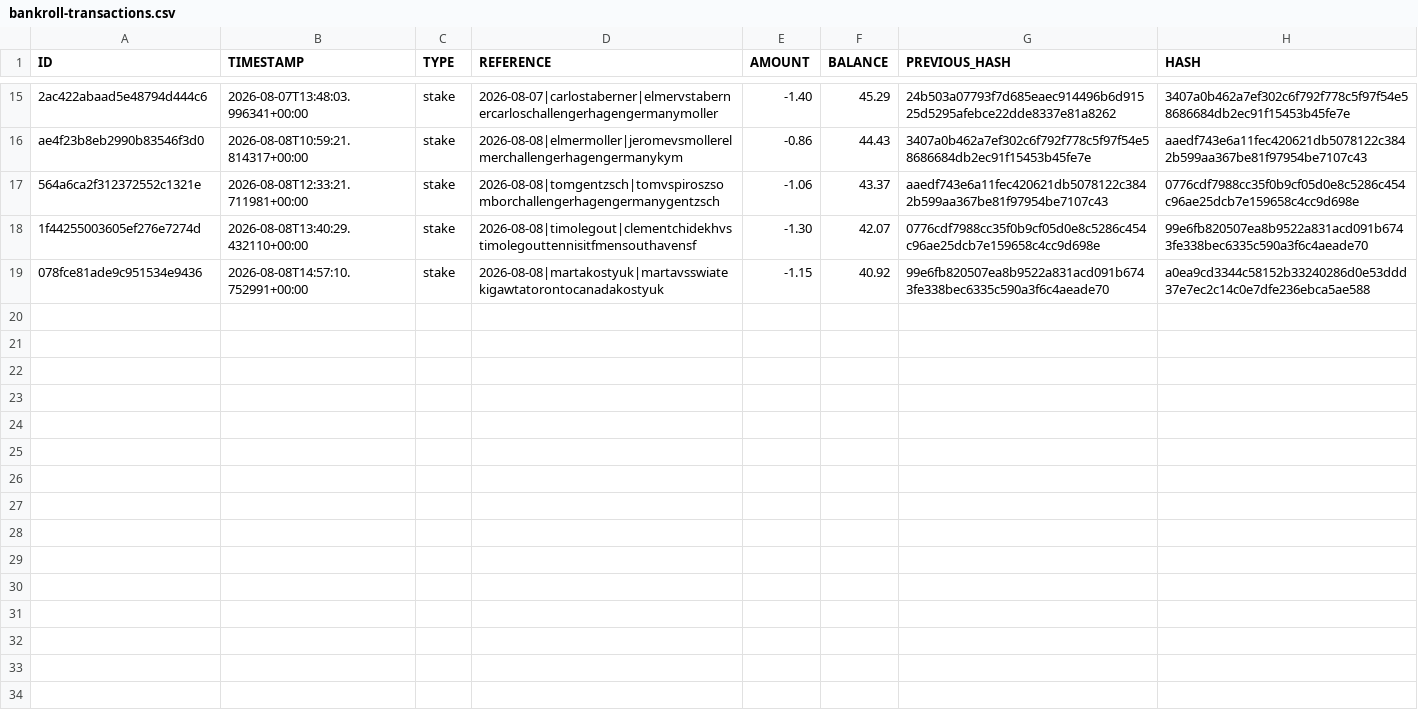
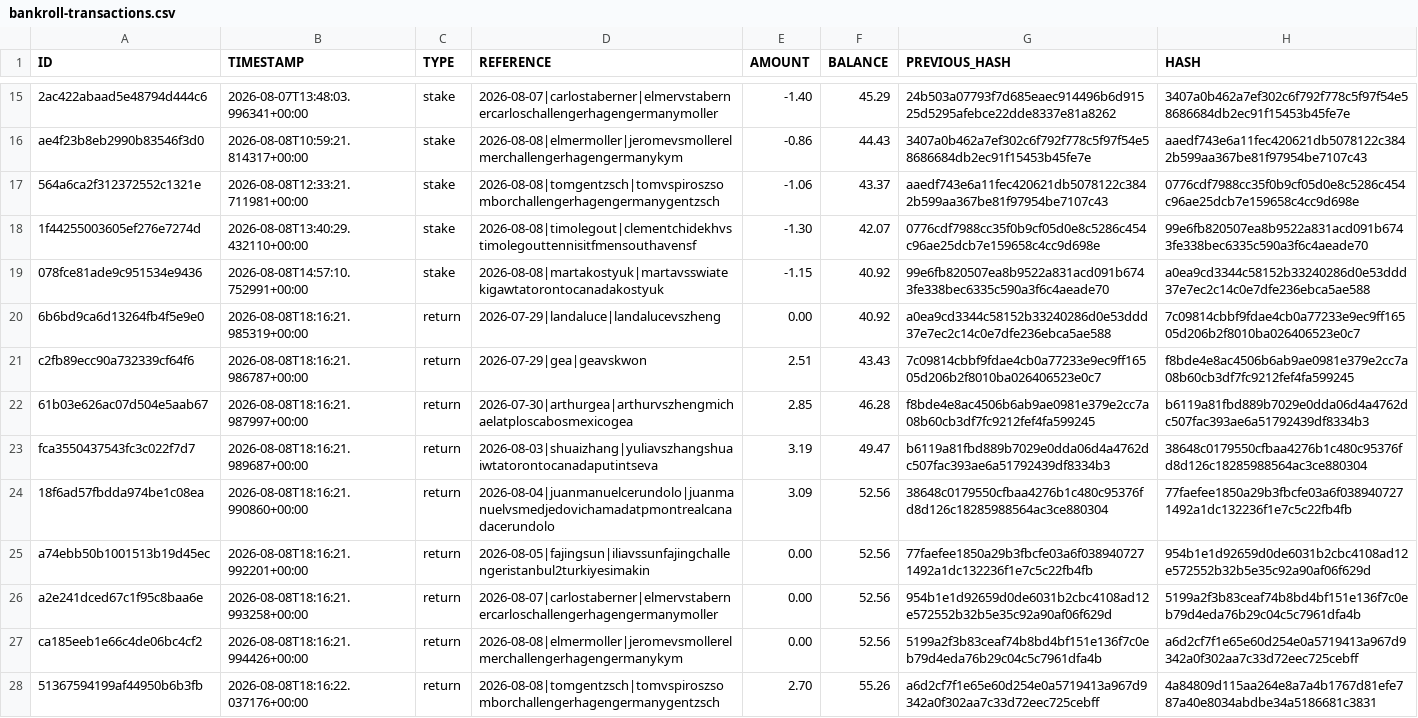
Before and after one commit to AguyfromaTown/betting, a CSV file: bankroll-transactions.csv, drawn as a sheet; only a part is shown, gaps mark what is left out; the diff names each change by its address in the sheet, - before the commit and + after, or states it on an @@ line.

```diff
--- a/bankroll-transactions.csv
+++ b/bankroll-transactions.csv
+row 20: 6b6bd9ca6d13264fb4f5e9e0 | 2026-08-08T18:16:21.985319+00:00 | return | 2026-07-29|landaluce|landalucevszheng | 0.00 | 40.92 | a0ea9cd3344c58152b33240286d0e53ddd37e7ec2c14c0e7dfe236ebca5ae588 | 7c09814cbbf9fdae4cb0a77233e9ec9ff16505d206b2f8010ba026406523e0c7
+row 21: c2fb89ecc90a732339cf64f6 | 2026-08-08T18:16:21.986787+00:00 | return | 2026-07-29|gea|geavskwon | 2.51 | 43.43 | 7c09814cbbf9fdae4cb0a77233e9ec9ff16505d206b2f8010ba026406523e0c7 | f8bde4e8ac4506b6ab9ae0981e379e2cc7a08b60cb3df7fc9212fef4fa599245
+row 22: 61b03e626ac07d504e5aab67 | 2026-08-08T18:16:21.987997+00:00 | return | 2026-07-30|arthurgea|arthurvszhengmichaelatploscabosmexicogea | 2.85 | 46.28 | f8bde4e8ac4506b6ab9ae0981e379e2cc7a08b60cb3df7fc9212fef4fa599245 | b6119a81fbd889b7029e0dda06d4a4762dc507fac393ae6a51792439df8334b3
+row 23: fca3550437543fc3c022f7d7 | 2026-08-08T18:16:21.989687+00:00 | return | 2026-08-03|shuaizhang|yuliavszhangshuaiwtatorontocanadaputintseva | 3.19 | 49.47 | b6119a81fbd889b7029e0dda06d4a4762dc507fac393ae6a51792439df8334b3 | 38648c0179550cfbaa4276b1c480c95376fd8d126c18285988564ac3ce880304
+row 24: 18f6ad57fbdda974be1c08ea | 2026-08-08T18:16:21.990860+00:00 | return | 2026-08-04|juanmanuelcerundolo|juanmanuelvsmedjedovichamadatpmontrealcanadacerundolo | 3.09 | 52.56 | 38648c0179550cfbaa4276b1c480c95376fd8d126c18285988564ac3ce880304 | 77faefee1850a29b3fbcfe03a6f0389407271492a1dc132236f1e7c5c22fb4fb
+row 25: a74ebb50b1001513b19d45ec | 2026-08-08T18:16:21.992201+00:00 | return | 2026-08-05|fajingsun|iliavssunfajingchallengeristanbul2turkiyesimakin | 0.00 | 52.56 | 77faefee1850a29b3fbcfe03a6f0389407271492a1dc132236f1e7c5c22fb4fb | 954b1e1d92659d0de6031b2cbc4108ad12e572552b32b5e35c92a90af06f629d
+row 26: a2e241dced67c1f95c8baa6e | 2026-08-08T18:16:21.993258+00:00 | return | 2026-08-07|carlostaberner|elmervstabernercarloschallengerhagengermanymoller | 0.00 | 52.56 | 954b1e1d92659d0de6031b2cbc4108ad12e572552b32b5e35c92a90af06f629d | 5199a2f3b83ceaf74b8bd4bf151e136f7c0eb79d4eda76b29c04c5c7961dfa4b
+row 27: ca185eeb1e66c4de06bc4cf2 | 2026-08-08T18:16:21.994426+00:00 | return | 2026-08-08|elmermoller|jeromevsmollerelmerchallengerhagengermanykym | 0.00 | 52.56 | 5199a2f3b83ceaf74b8bd4bf151e136f7c0eb79d4eda76b29c04c5c7961dfa4b | a6d2cf7f1e65e60d254e0a5719413a967d9342a0f302aa7c33d72eec725cebff
+row 28: 51367594199af44950b6b3fb | 2026-08-08T18:16:22.037176+00:00 | return | 2026-08-08|tomgentzsch|tomvspiroszsomborchallengerhagengermanygentzsch | 2.70 | 55.26 | a6d2cf7f1e65e60d254e0a5719413a967d9342a0f302aa7c33d72eec725cebff | 4a84809d115aa264e8a7a4b1767d81efe787a40e8034abdbe34a5186681c3831
```
Also changed, not shown: bets-log.csv, source-health-history.csv, 15 other files.
